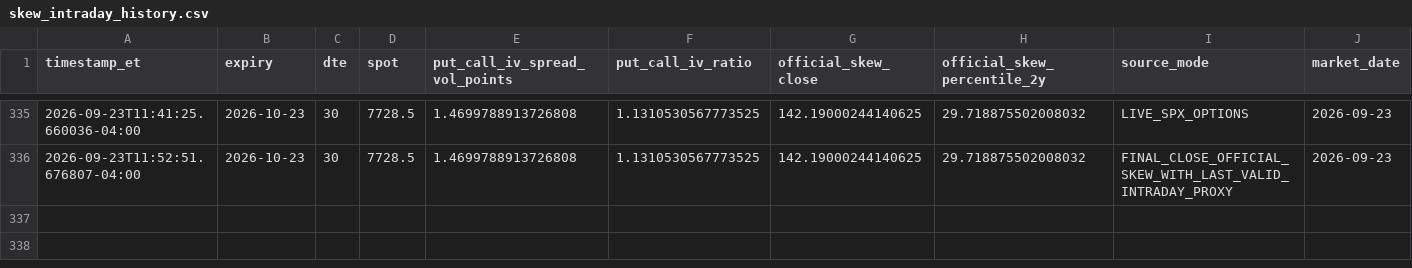
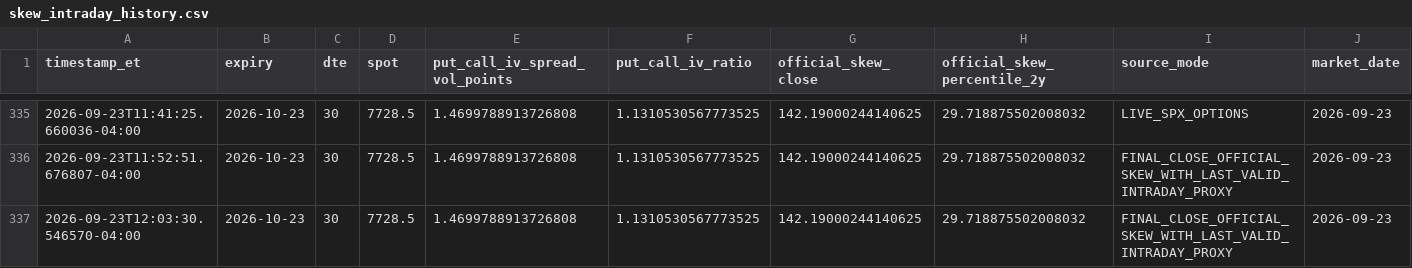
Before and after one commit to arjunthak0522/swing-intelligence, a CSV file: data/reentry/skew_intraday_history.csv, drawn as a sheet; only a part is shown, gaps mark what is left out.

```diff
--- a/data/reentry/skew_intraday_history.csv
+++ b/data/reentry/skew_intraday_history.csv
@@ -336 +336,2 @@ timestamp_et,expiry,dte,spot,put_call_iv_spread_vol_points,put_call_iv_ratio,off
 2026-09-23T11:52:51.676807-04:00,2026-10-23,30,7728.5,1.4699788913726808,1.1310530567773525,142.19000244140625,29.718875502008032,FINAL_CLOSE_OFFICIAL_SKEW_WITH_LAST_VALID_INTRADAY_PROXY,2026-09-23
+2026-09-23T12:03:30.546570-04:00,2026-10-23,30,7728.5,1.4699788913726808,1.1310530567773525,142.19000244140625,29.718875502008032,FINAL_CLOSE_OFFICIAL_SKEW_WITH_LAST_VALID_INTRADAY_PROXY,2026-09-23
```
Also changed, not shown: data/reentry/exhaustion_intraday_history.csv, data/reentry/unified_engine_history.csv, 2 other files.
